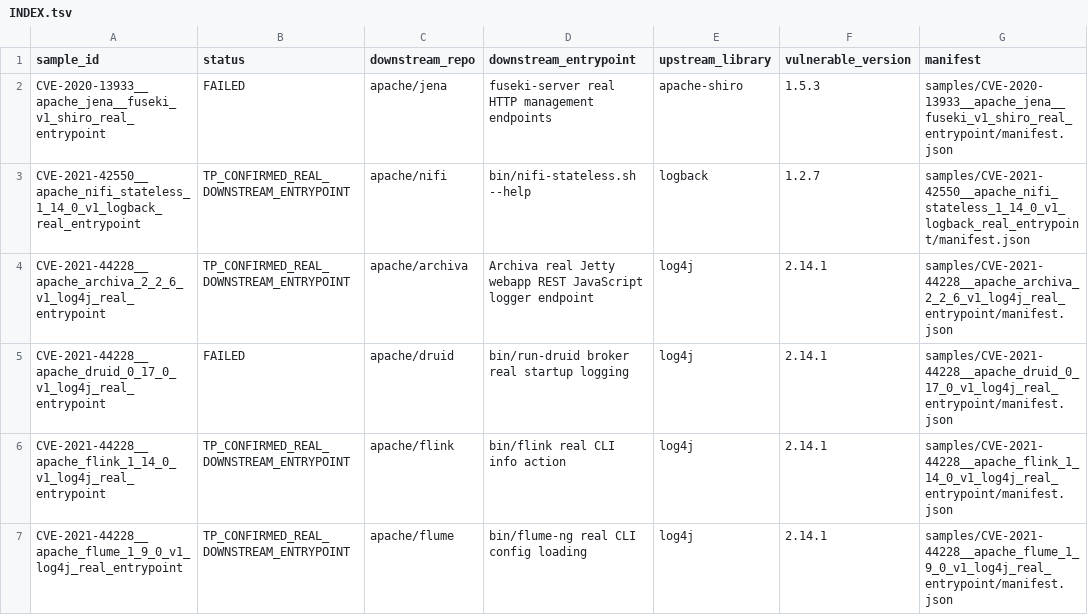
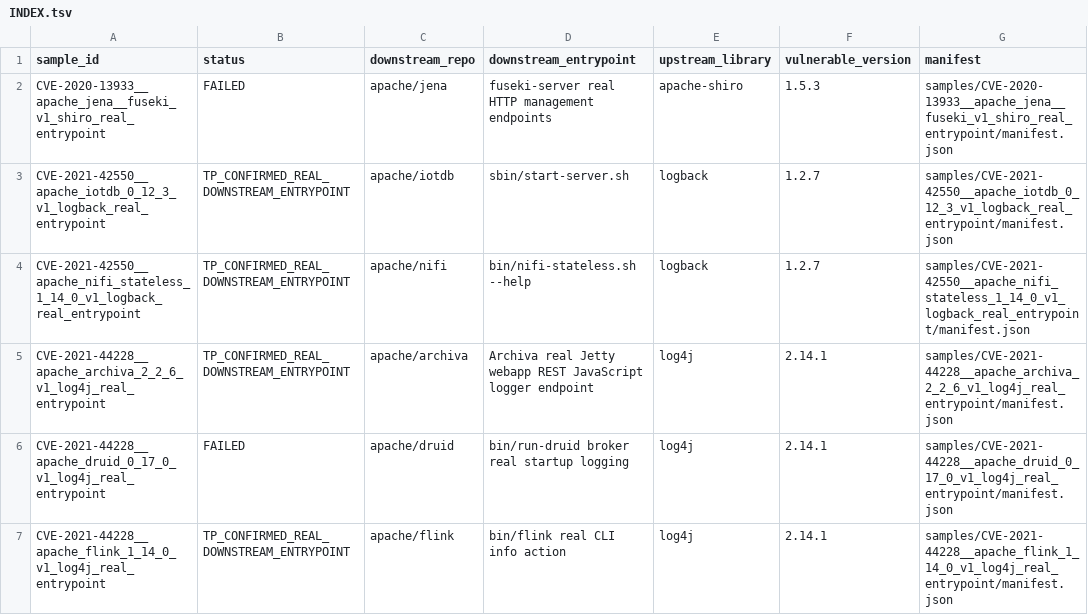
Before and after one commit to Dilrevx/apache-cves, a TSV file: tmp/ljl-v1-downstream-insertions/INDEX.tsv, drawn as a sheet; only a part is shown; the shorter side is filled out with more unchanged rows.

Commit message:
Add IoTDB logback v1 downstream insertion

```diff
--- a/tmp/ljl-v1-downstream-insertions/INDEX.tsv
+++ b/tmp/ljl-v1-downstream-insertions/INDEX.tsv
@@ -2,2 +2,3 @@ sample_id	status	downstream_repo	downstream_entrypoint	upstream_library	vulnerab
 CVE-2020-13933__apache_jena__fuseki_v1_shiro_real_entrypoint	FAILED	apache/jena	fuseki-server real HTTP management endpoints	apache-shiro	1.5.3	samples/CVE-2020-13933__apache_jena__fuseki_v1_shiro_real_entrypoint/manifest.json
+CVE-2021-42550__apache_iotdb_0_12_3_v1_logback_real_entrypoint	TP_CONFIRMED_REAL_DOWNSTREAM_ENTRYPOINT	apache/iotdb	sbin/start-server.sh	logback	1.2.7	samples/CVE-2021-42550__apache_iotdb_0_12_3_v1_logback_real_entrypoint/manifest.json
 CVE-2021-42550__apache_nifi_stateless_1_14_0_v1_logback_real_entrypoint	TP_CONFIRMED_REAL_DOWNSTREAM_ENTRYPOINT	apache/nifi	bin/nifi-stateless.sh --help	logback	1.2.7	samples/CVE-2021-42550__apache_nifi_stateless_1_14_0_v1_logback_real_entrypoint/manifest.json
```
Also changed, not shown: 12 other files.
